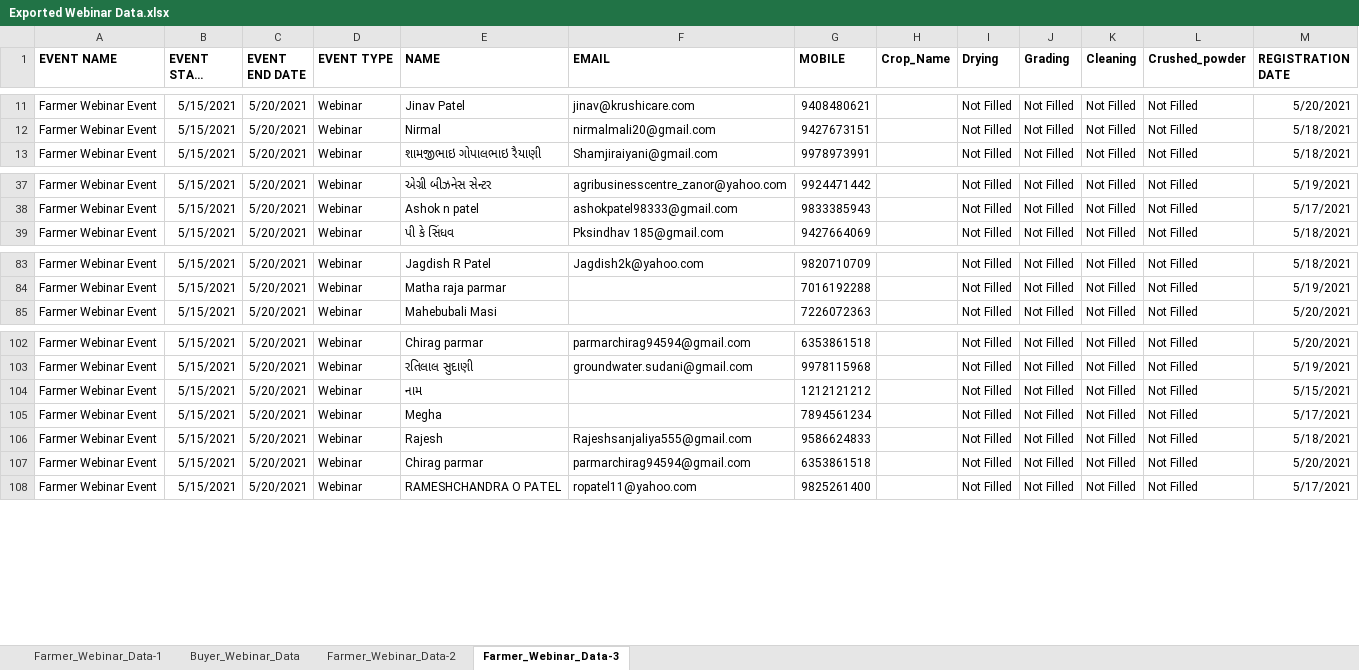
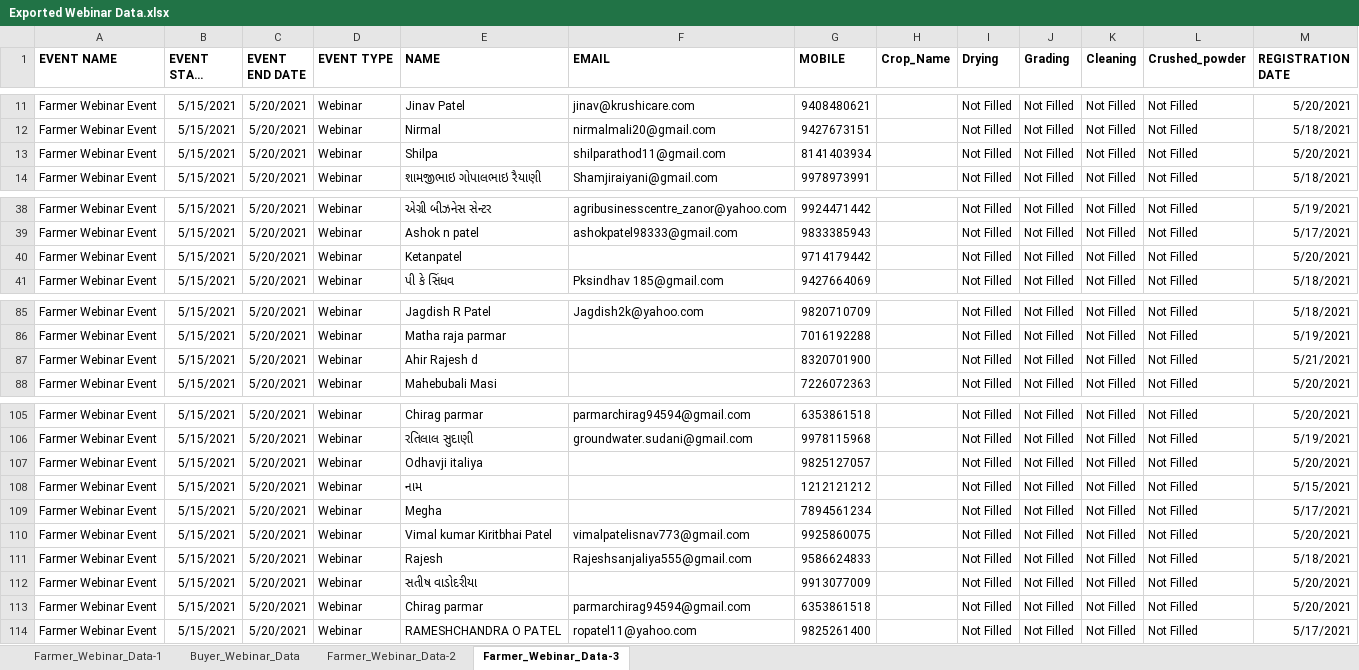
Before and after one commit to ChinmaySomani/infoware, an Excel workbook: Exported Webinar Data.xlsx, sheet Farmer_Webinar_Data-3, drawn as a sheet; only a part is shown, gaps mark what is left out; long unchanged cells end in …; values as stored, in another font and other column widths than the file's, no borders; the diff names each change by its address in the sheet, - before the commit and + after, or states it on an @@ line.

```diff
--- a/Exported Webinar Data.xlsx (sheet Farmer_Webinar_Data-3)
+++ b/Exported Webinar Data.xlsx (sheet Farmer_Webinar_Data-3)
+row 13: Farmer Webinar Event | 5/15/2021 | 5/20/2021 | Webinar | Shilpa | shilparathod11@gmail.com | 8141403934 |  | Not Filled | Not Filled | Not Filled | Not Filled | 5/20/2021
+row 40: Farmer Webinar Event | 5/15/2021 | 5/20/2021 | Webinar | Ketanpatel |  | 9714179442 |  | Not Filled | Not Filled | Not Filled | Not Filled | 5/20/2021
+row 87: Farmer Webinar Event | 5/15/2021 | 5/20/2021 | Webinar | Ahir Rajesh d |  | 8320701900 |  | Not Filled | Not Filled | Not Filled | Not Filled | 5/21/2021
+row 107: Farmer Webinar Event | 5/15/2021 | 5/20/2021 | Webinar | Odhavji italiya |  | 9825127057 |  | Not Filled | Not Filled | Not Filled | Not Filled | 5/20/2021
+row 110: Farmer Webinar Event | 5/15/2021 | 5/20/2021 | Webinar | Vimal kumar Kiritbhai Patel | vimalpatelisnav773@gmail.com | 9925860075 |  | Not Filled | Not Filled | Not Filled | Not Filled | 5/20/2021
+row 112: Farmer Webinar Event | 5/15/2021 | 5/20/2021 | Webinar | સતીષ વાડોદરીયા |  | 9913077009 |  | Not Filled | Not Filled | Not Filled | Not Filled | 5/20/2021
```
Also changed, not shown: sheet Farmer_Webinar_Data-1, sheet Farmer_Webinar_Data-2, sheet Buyer_Webinar_Data, 1 other file.
